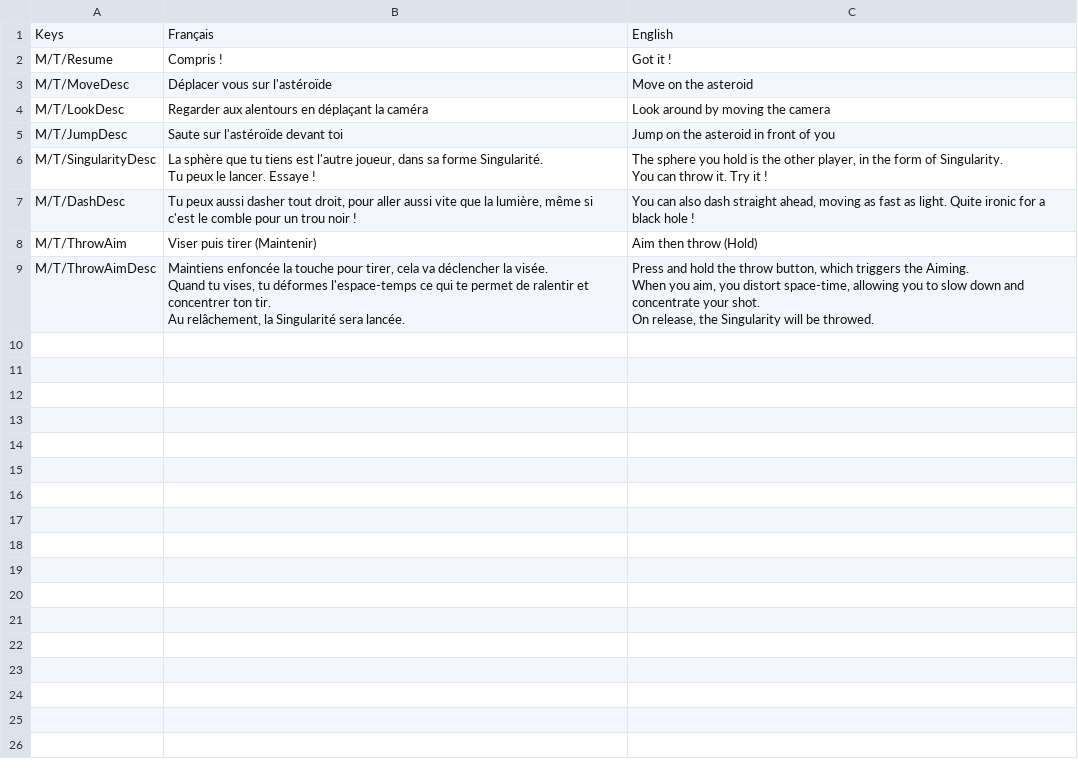
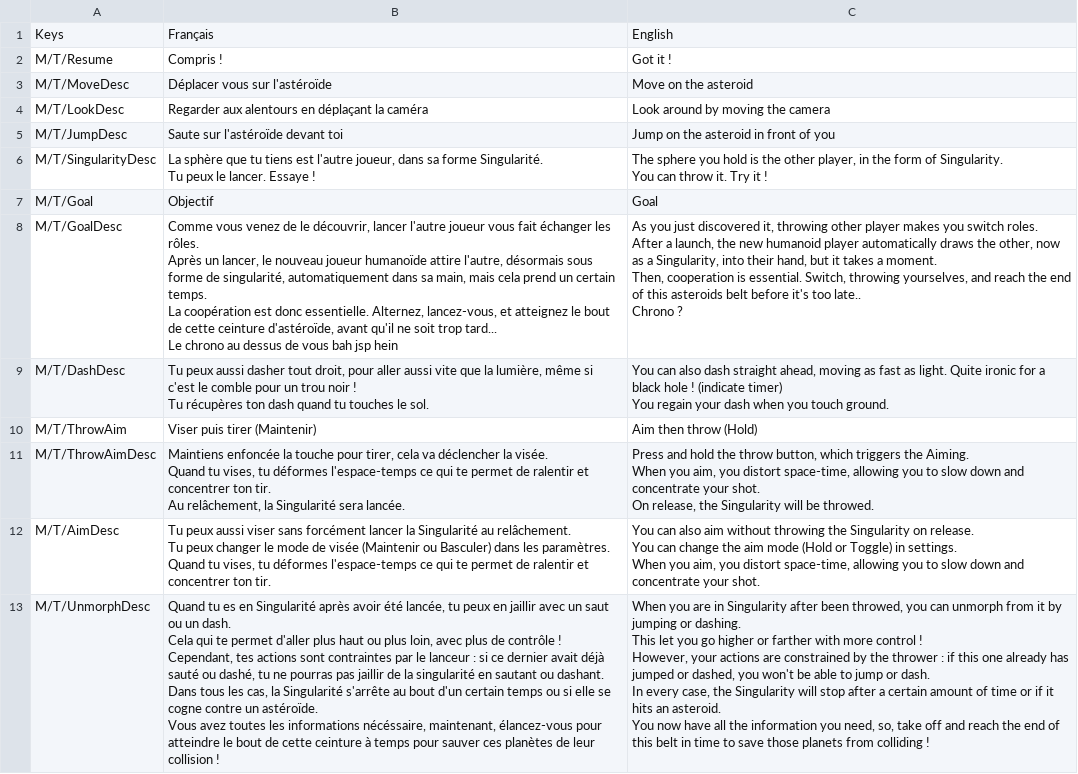
Before and after one commit to Troupote/BlackHoleRun, a CSV file: Assets/SimpleLocalization/Resources/Localization/Tutorial.csv, drawn as a sheet.

Commit message:
[CHORE] Some refacto and little adjust stuff
- UI adjusted
- New texts for tutorial etc, moreover tutoriel can now handle POI without linked action
- Little bug in utilities function fixed
- Refacto for some variables names in game manager about slowmode

```diff
--- a/Assets/SimpleLocalization/Resources/Localization/Tutorial.csv
+++ b/Assets/SimpleLocalization/Resources/Localization/Tutorial.csv
@@ -8,3 +8,13 @@ Tu peux le lancer. Essaye !","The sphere you hold is the other player, in the fo
 You can throw it. Try it !"
-M/T/DashDesc,"Tu peux aussi dasher tout droit, pour aller aussi vite que la lumière, même si c'est le comble pour un trou noir !","You can also dash straight ahead, moving as fast as light. Quite ironic for a black hole !"
+M/T/Goal,Objectif,Goal
+M/T/GoalDesc,"Comme vous venez de le découvrir, lancer l'autre joueur vous fait échanger les rôles.
+Après un lancer, le nouveau joueur humanoïde attire l'autre, désormais sous forme de singularité, automatiquement dans sa main, mais cela prend un certain temps.
+La coopération est donc essentielle. Alternez, lancez-vous, et atteignez le bout de cette ceinture d'astéroïde, avant qu'il ne soit trop tard...
+Le chrono au dessus de vous bah jsp hein","As you just discovered it, throwing other player makes you switch roles.
+After a launch, the new humanoid player automatically draws the other, now as a Singularity, into their hand, but it takes a moment.
+Then, cooperation is essential. Switch, throwing yourselves, and reach the end of this asteroids belt before it's too late..
+Chrono ?"
+M/T/DashDesc,"Tu peux aussi dasher tout droit, pour aller aussi vite que la lumière, même si c'est le comble pour un trou noir !
+Tu récupères ton dash quand tu touches le sol.","You can also dash straight ahead, moving as fast as light. Quite ironic for a black hole ! (indicate timer)
+You regain your dash when you touch ground."
 M/T/ThrowAim,Viser puis tirer (Maintenir),Aim then throw (Hold)
@@ -15 +25,15 @@ When you aim, you distort space-time, allowing you to slow down and concentrate
 On release, the Singularity will be throwed."
+M/T/AimDesc,"Tu peux aussi viser sans forcément lancer la Singularité au relâchement.
+Tu peux changer le mode de visée (Maintenir ou Basculer) dans les paramètres.
+Quand tu vises, tu déformes l'espace-temps ce qui te permet de ralentir et concentrer ton tir.","You can also aim without throwing the Singularity on release.
+You can change the aim mode (Hold or Toggle) in settings.
+When you aim, you distort space-time, allowing you to slow down and concentrate your shot."
+M/T/UnmorphDesc,"Quand tu es en Singularité après avoir été lancée, tu peux en jaillir avec un saut ou un dash.
+Cela qui te permet d'aller plus haut ou plus loin, avec plus de contrôle !
+Cependant, tes actions sont contraintes par le lanceur : si ce dernier avait déjà sauté ou dashé, tu ne pourras pas jaillir de la singularité en sautant ou dashant.
+Dans tous les cas, la Singularité s'arrête au bout d'un certain temps ou si elle se cogne contre un astéroïde.
+Vous avez toutes les informations nécéssaire, maintenant, élancez-vous pour atteindre le bout de cette ceinture à temps pour sauver ces planètes de leur collision !","When you are in Singularity after been throwed, you can unmorph from it by jumping or dashing.
+This let you go higher or farther with more control !
+However, your actions are constrained by the thrower : if this one already has jumped or dashed, you won't be able to jump or dash.
+In every case, the Singularity will stop after a certain amount of time or if it hits an asteroid.
+You now have all the information you need, so, take off and reach the end of this belt in time to save those planets from colliding !"
```
Also changed, not shown: Assets/SimpleLocalization/Resources/Localization/Global.csv, 7 other files.
